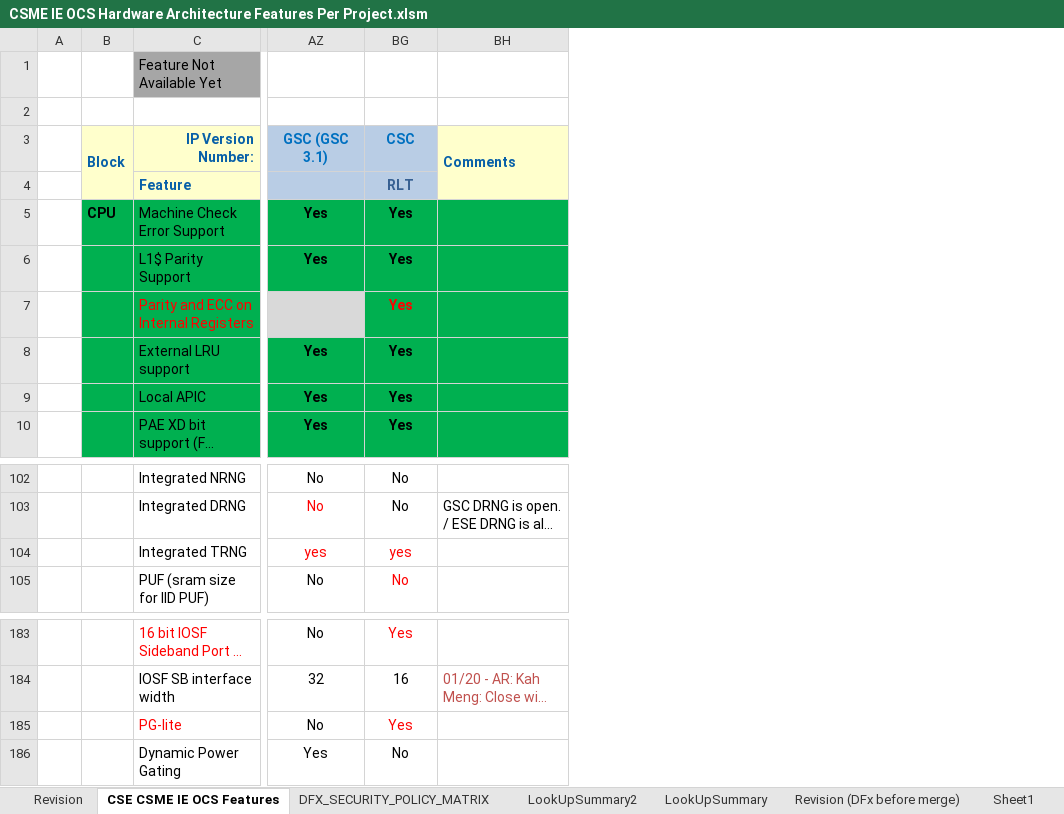
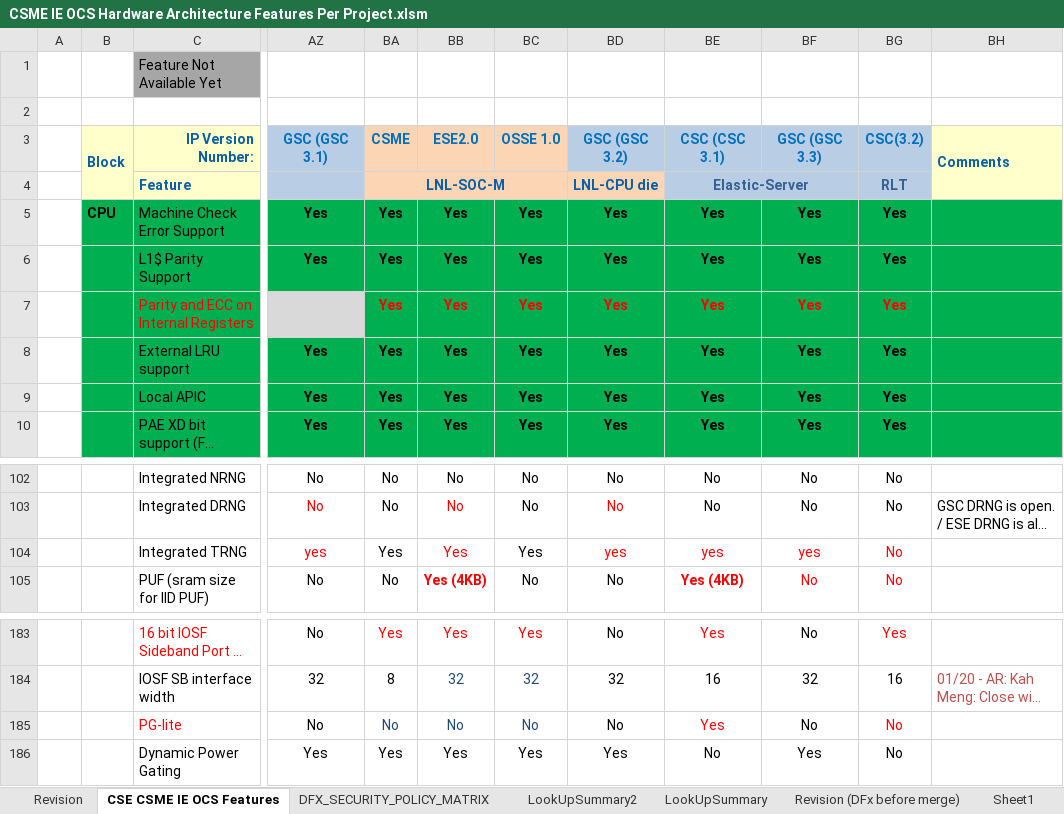
Before and after one commit to jasonx-tsao/exp_vtb, an Excel workbook: ArchSpecs/Working/CSME IE OCS Hardware Architecture Features Per Project.xlsm, sheet CSE CSME IE OCS Features, drawn as a sheet; only a part is shown, gaps mark what is left out; long unchanged cells end in …; values as stored, in another font and other column widths than the file's, no borders; conditional formats not drawn; the diff names each change by its address in the sheet, - before the commit and + after, or states it on an @@ line.

```diff
--- a/ArchSpecs/Working/CSME IE OCS Hardware Architecture Features Per Project.xlsm (sheet CSE CSME IE OCS Features)
+++ b/ArchSpecs/Working/CSME IE OCS Hardware Architecture Features Per Project.xlsm (sheet CSE CSME IE OCS Features)
@@ column BA (CSME) unhidden, rows 4-10: LNL-SOC-M | Yes | Yes | Yes | Yes | Yes | Yes; rows 102-105: No | No | Yes | No; rows 183-186: Yes | 8 | No | Yes @@
@@ column BB (ESE2.0) unhidden, rows 5-10: all Yes; rows 102-105: No | No | Yes | Yes (4KB); rows 183-186: Yes | 32 | No | Yes @@
@@ column BC (OSSE 1.0) unhidden, rows 5-10: all Yes; rows 102-105: No | No | Yes | No; rows 183-186: Yes | 32 | No | Yes @@
@@ column BD (GSC (GSC 3.2)) unhidden, rows 4-10: LNL-CPU die | Yes | Yes | Yes | Yes | Yes | Yes; rows 102-105: No | No | yes | No; rows 183-186: No | 32 | No | Yes @@
@@ column BE (CSC (CSC 3.1)) unhidden, rows 4-10: Elastic-Server | Yes | Yes | Yes | Yes | Yes | Yes; rows 102-105: No | No | yes | Yes (4KB); rows 183-186: Yes | 16 | Yes | No @@
@@ column BF (GSC (GSC 3.3)) unhidden, rows 5-10: all Yes; rows 102-105: No | No | yes | No; rows 183-186: No | 32 | No | Yes @@
-BG3: CSC
+BG3: CSC(3.2)
-BG104 (CSC(3.2)): yes
+BG104 (CSC(3.2)): No
-BG185 (CSC(3.2)): Yes
+BG185 (CSC(3.2)): No
```
Also changed, not shown: sheet DFX_SECURITY_POLICY_MATRIX, sheet Revision.
